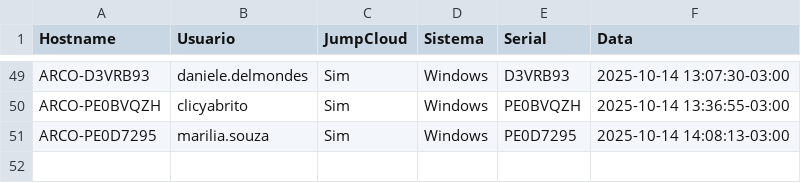
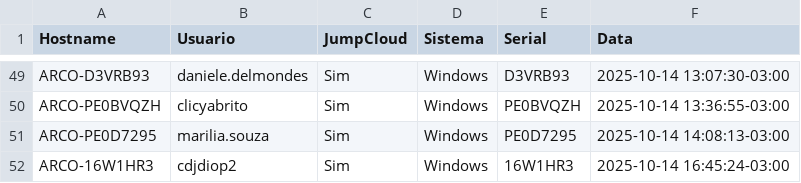
Before and after one commit to lucasldantas/scripts-public, a CSV file: session_logs.csv, drawn as a sheet; only a part is shown, gaps mark what is left out.

Commit message:
session_logs: append (Windows)

```diff
--- a/session_logs.csv
+++ b/session_logs.csv
@@ -51 +51,2 @@ ARCO-PE0BVQZH,clicyabrito,Sim,Windows,PE0BVQZH,2025-10-14 13:36:55-03:00
 ARCO-PE0D7295,marilia.souza,Sim,Windows,PE0D7295,2025-10-14 14:08:13-03:00
+ARCO-16W1HR3,cdjdiop2,Sim,Windows,16W1HR3,2025-10-14 16:45:24-03:00
```
